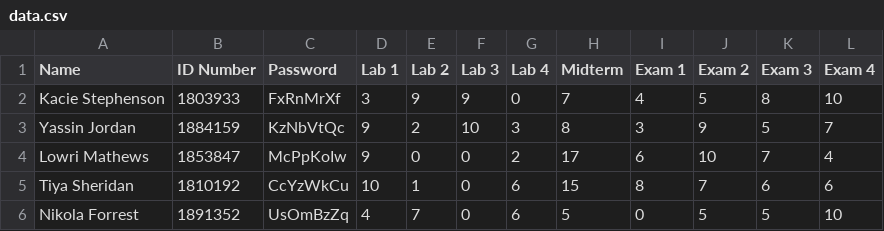
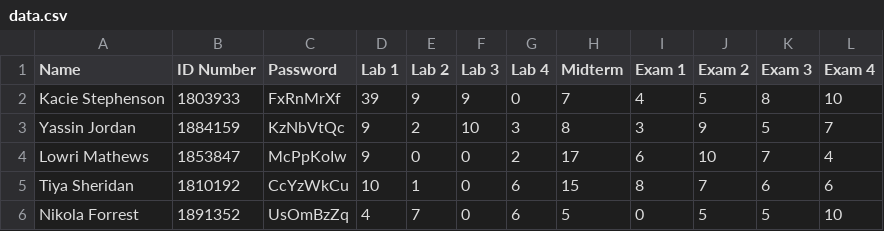
Before and after one commit to benji1123/dn4_lab2, a CSV file: data.csv, drawn as a sheet.

```diff
--- a/data.csv
+++ b/data.csv
@@ -1,3 +1,3 @@
 Name,ID Number,Password,Lab 1,Lab 2,Lab 3,Lab 4,Midterm,Exam 1,Exam 2,Exam 3,Exam 4
-Kacie Stephenson,1803933,FxRnMrXf,3,9,9,0,7,4,5,8,10
+Kacie Stephenson,1803933,FxRnMrXf,39,9,9,0,7,4,5,8,10
 Yassin Jordan,1884159,KzNbVtQc,9,2,10,3,8,3,9,5,7
```
Also changed, not shown: 1 other file.
